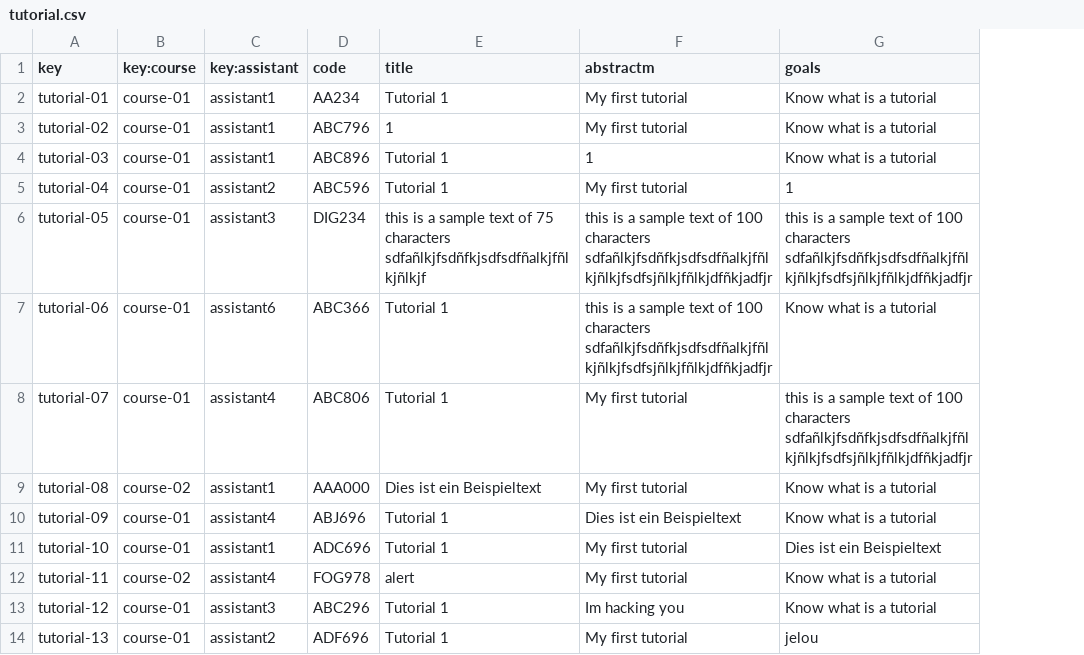
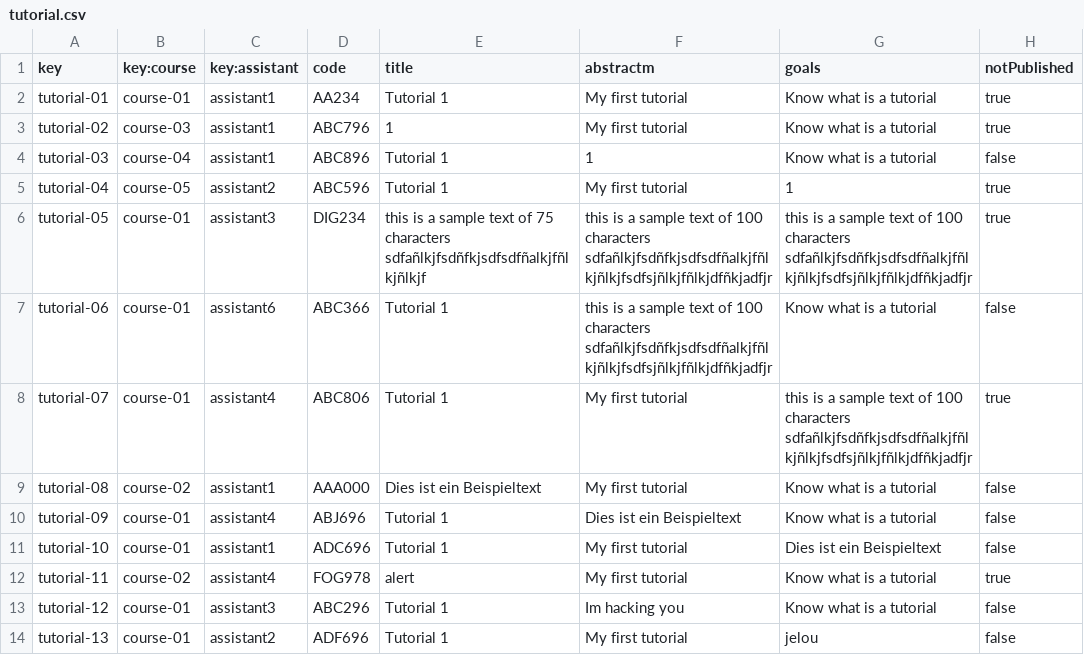
Before and after one commit to VictoriaCRD/Acme-L3-D04, a CSV file: src/main/webapp/WEB-INF/resources/sample-data/tutorial.csv, drawn as a sheet; the diff names each change by its address in the sheet, - before the commit and + after, or states it on an @@ line.

```diff
--- a/src/main/webapp/WEB-INF/resources/sample-data/tutorial.csv
+++ b/src/main/webapp/WEB-INF/resources/sample-data/tutorial.csv
+column H (notPublished), rows 2-14: true | true | false | true | true | false | true | false | false | false | true | false | false
-B3 (key:course): course-01
+B3 (key:course): course-03
-B4 (key:course): course-01
+B4 (key:course): course-04
-B5 (key:course): course-01
+B5 (key:course): course-05
```
Also changed, not shown: src/main/webapp/WEB-INF/resources/sample-data/course.csv, 46 other files.
